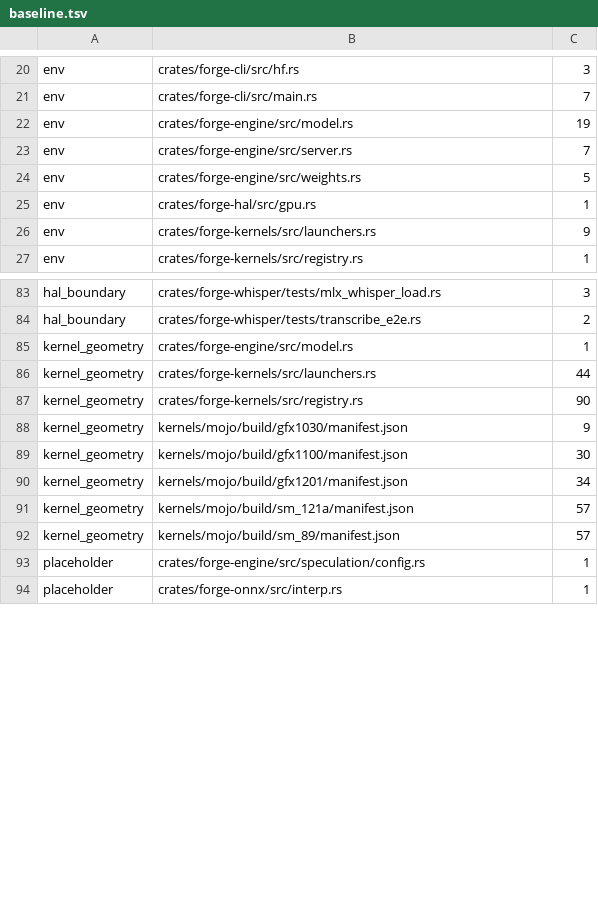
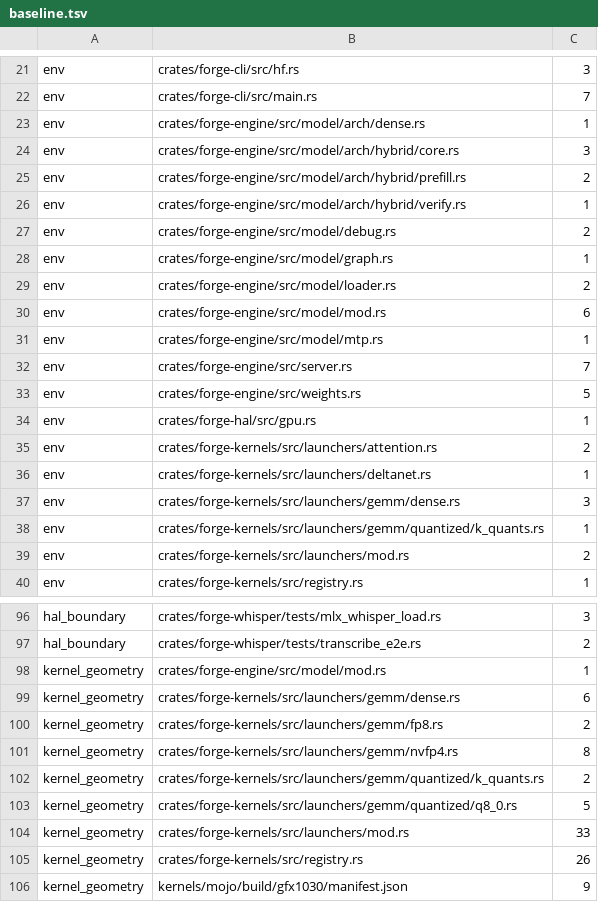
Before and after one commit to Slyb00ts/TentaFlow, a TSV file: tentaflow-infer/xtask/baseline.tsv, drawn as a sheet; only a part is shown, gaps mark what is left out; the shorter side is filled out with more unchanged rows; the diff covers the shown part only.

Commit message:
[chore]: the lint ratchet was reading paths that no longer exist
`model.rs` became `model/` and `launchers.rs` became `launchers/` in
earlier commits, but the baseline kept the old paths. A rule keyed by
path stops guarding a file the moment that file is split, and it does it
silently: the split files matched nothing, so they were allowed zero and
reported as fresh violations, while the debt recorded against the
vanished path guarded nothing at all.

That is what the "35 violations, 2 stale entries" was — bookkeeping, not
code. Regenerated against the real tree:

  size               71049 -> 52406   registry.rs is generated now
  kernel_geometry      322 ->   270
  batch_antipattern     41 ->    43
  everything else          unchanged

`batch_antipattern` RISES, and that is the honest number rather than a
loosening: one entry allowed 1 occurrence in the old `launchers.rs`,
while the files it split into hold 3 (two in gemm/fp8.rs, one in
gemm/nvfp4.rs). The ratchet had been blind to those two since the split.
They are pre-existing and untouched here.

All gates green.

```diff
--- a/tentaflow-infer/xtask/baseline.tsv
+++ b/tentaflow-infer/xtask/baseline.tsv
@@ -21,3 +22,11 @@ env	crates/forge-cli/src/hf.rs	3
 env	crates/forge-cli/src/main.rs	7
-env	crates/forge-engine/src/model.rs	19
+env	crates/forge-engine/src/model/arch/dense.rs	1
+env	crates/forge-engine/src/model/arch/hybrid/core.rs	3
+env	crates/forge-engine/src/model/arch/hybrid/prefill.rs	2
+env	crates/forge-engine/src/model/arch/hybrid/verify.rs	1
+env	crates/forge-engine/src/model/debug.rs	2
+env	crates/forge-engine/src/model/graph.rs	1
+env	crates/forge-engine/src/model/loader.rs	2
+env	crates/forge-engine/src/model/mod.rs	6
+env	crates/forge-engine/src/model/mtp.rs	1
 env	crates/forge-engine/src/server.rs	7
@@ -25,3 +34,7 @@ env	crates/forge-engine/src/weights.rs	5
 env	crates/forge-hal/src/gpu.rs	1
-env	crates/forge-kernels/src/launchers.rs	9
+env	crates/forge-kernels/src/launchers/attention.rs	2
+env	crates/forge-kernels/src/launchers/deltanet.rs	1
+env	crates/forge-kernels/src/launchers/gemm/dense.rs	3
+env	crates/forge-kernels/src/launchers/gemm/quantized/k_quants.rs	1
+env	crates/forge-kernels/src/launchers/mod.rs	2
 env	crates/forge-kernels/src/registry.rs	1
@@ -84,5 +97,10 @@ hal_boundary	crates/forge-whisper/tests/mlx_whisper_load.rs	3
 hal_boundary	crates/forge-whisper/tests/transcribe_e2e.rs	2
-kernel_geometry	crates/forge-engine/src/model.rs	1
-kernel_geometry	crates/forge-kernels/src/launchers.rs	44
-kernel_geometry	crates/forge-kernels/src/registry.rs	90
+kernel_geometry	crates/forge-engine/src/model/mod.rs	1
+kernel_geometry	crates/forge-kernels/src/launchers/gemm/dense.rs	6
+kernel_geometry	crates/forge-kernels/src/launchers/gemm/fp8.rs	2
+kernel_geometry	crates/forge-kernels/src/launchers/gemm/nvfp4.rs	8
+kernel_geometry	crates/forge-kernels/src/launchers/gemm/quantized/k_quants.rs	2
+kernel_geometry	crates/forge-kernels/src/launchers/gemm/quantized/q8_0.rs	5
+kernel_geometry	crates/forge-kernels/src/launchers/mod.rs	33
+kernel_geometry	crates/forge-kernels/src/registry.rs	26
 kernel_geometry	kernels/mojo/build/gfx1030/manifest.json	9
```
Also changed, not shown: 8 added rows, 3 moved rows and 9 edited cells elsewhere in this file.
